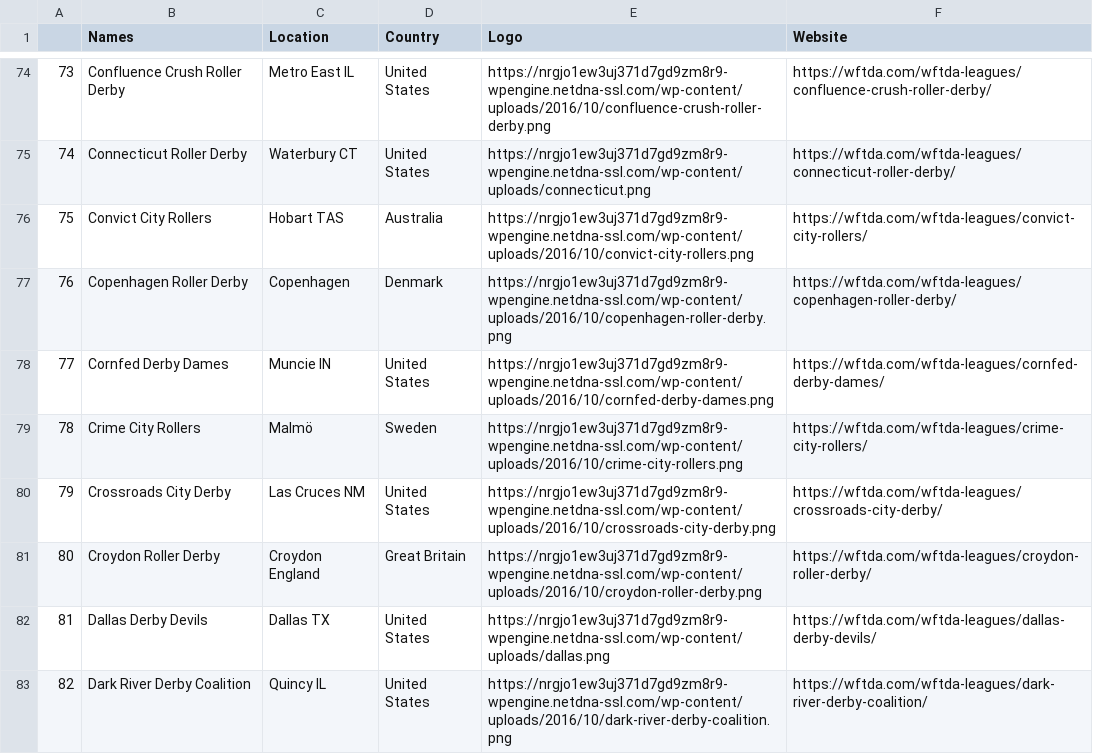
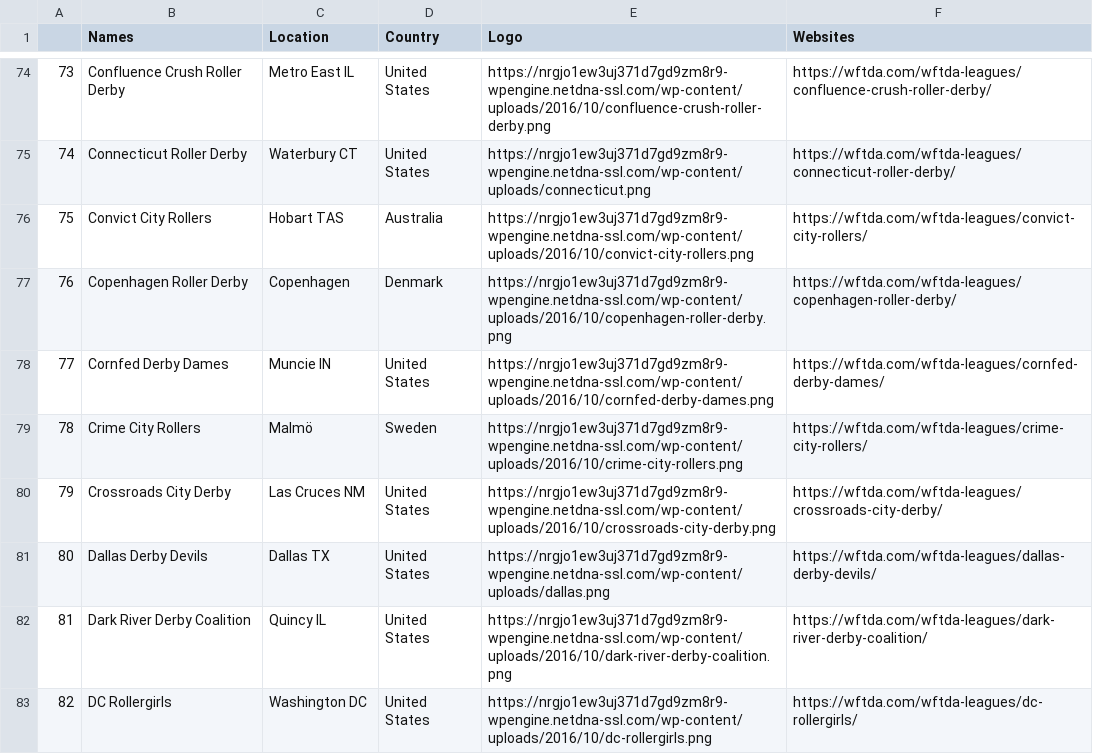
Before and after one commit to DenaliCarpenter/WFTDA, a CSV file: WFTDA_data.csv, drawn as a sheet; only a part is shown, gaps mark what is left out; the shorter side is filled out with more unchanged rows; removed rows and columns are numbered as before the commit, all else as after; the diff covers the shown part only; the diff names each change by its address in the sheet, - before the commit and + after, or states it on an @@ line.

```diff
--- a/WFTDA_data.csv
+++ b/WFTDA_data.csv
-F1: Website
+F1: Websites
-row 81: 80 | Croydon Roller Derby | Croydon England | Great Britain | https://nrgjo1ew3uj371d7gd9zm8r9-wpengine.netdna-ssl.com/wp-content/uploads/2016/10/croydon-roller-derby.png | https://wftda.com/wftda-leagues/croydon-roller-derby/
@@ column A renumbered from row 81 down @@
```
Also changed, not shown: 2 removed rows and 6 edited cells elsewhere in this file, 2 other files.
